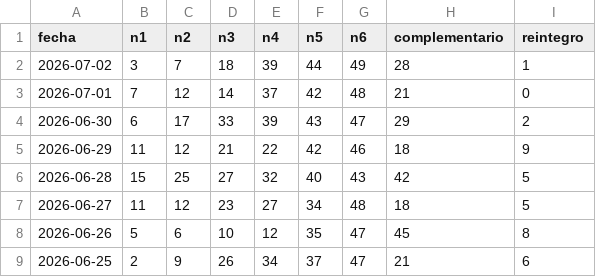
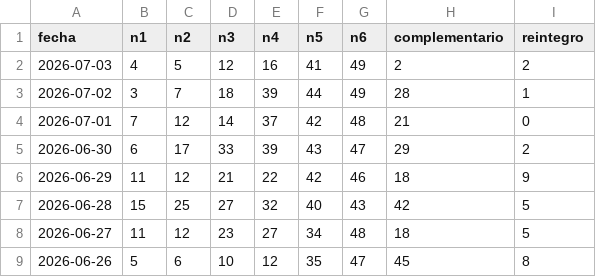
Before and after one commit to HCTop/LoteriaProbabilidad, a CSV file: app/src/main/res/raw/historico_bonoloto.csv, drawn as a sheet; only a part is shown; the shorter side is filled out with more unchanged rows; the diff names each change by its address in the sheet, - before the commit and + after, or states it on an @@ line.

```diff
--- a/app/src/main/res/raw/historico_bonoloto.csv
+++ b/app/src/main/res/raw/historico_bonoloto.csv
+row 2: 2026-07-03 | 4 | 5 | 12 | 16 | 41 | 49 | 2 | 2
```
Also changed, not shown: app/src/main/res/raw/historico_euromillones.csv.
